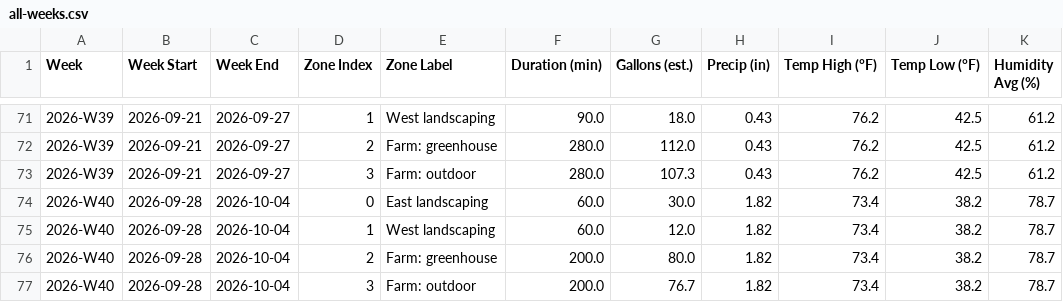
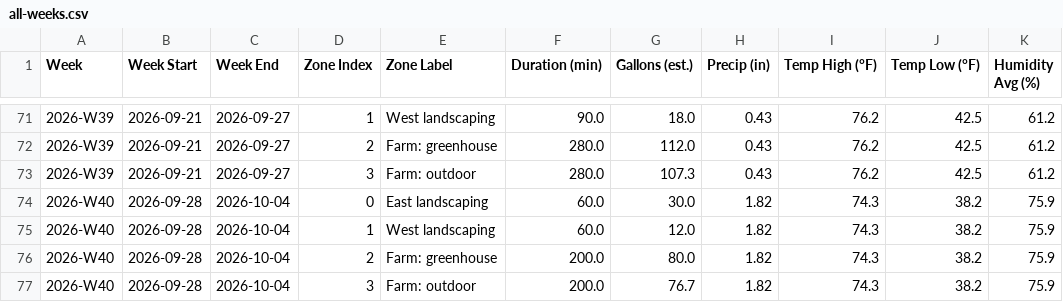
Before and after one commit to townsite-urban-farm/tuf-irrigation-data, a CSV file: reports/all-weeks.csv, drawn as a sheet; only a part is shown, gaps mark what is left out.

```diff
--- a/reports/all-weeks.csv
+++ b/reports/all-weeks.csv
@@ -73,5 +73,5 @@ Week,Week Start,Week End,Zone Index,Zone Label,Duration (min),Gallons (est.),Pre
 2026-W39,2026-09-21,2026-09-27,3,Farm: outdoor,280.0,107.3,0.43,76.2,42.5,61.2
-2026-W40,2026-09-28,2026-10-04,0,East landscaping,60.0,30.0,1.82,73.4,38.2,78.7
-2026-W40,2026-09-28,2026-10-04,1,West landscaping,60.0,12.0,1.82,73.4,38.2,78.7
-2026-W40,2026-09-28,2026-10-04,2,Farm: greenhouse,200.0,80.0,1.82,73.4,38.2,78.7
-2026-W40,2026-09-28,2026-10-04,3,Farm: outdoor,200.0,76.7,1.82,73.4,38.2,78.7
+2026-W40,2026-09-28,2026-10-04,0,East landscaping,60.0,30.0,1.82,74.3,38.2,75.9
+2026-W40,2026-09-28,2026-10-04,1,West landscaping,60.0,12.0,1.82,74.3,38.2,75.9
+2026-W40,2026-09-28,2026-10-04,2,Farm: greenhouse,200.0,80.0,1.82,74.3,38.2,75.9
+2026-W40,2026-09-28,2026-10-04,3,Farm: outdoor,200.0,76.7,1.82,74.3,38.2,75.9
```
Also changed, not shown: reports/crops-all-weeks.csv, reports/weekly/2026-W40-crops.csv, 3 other files.
